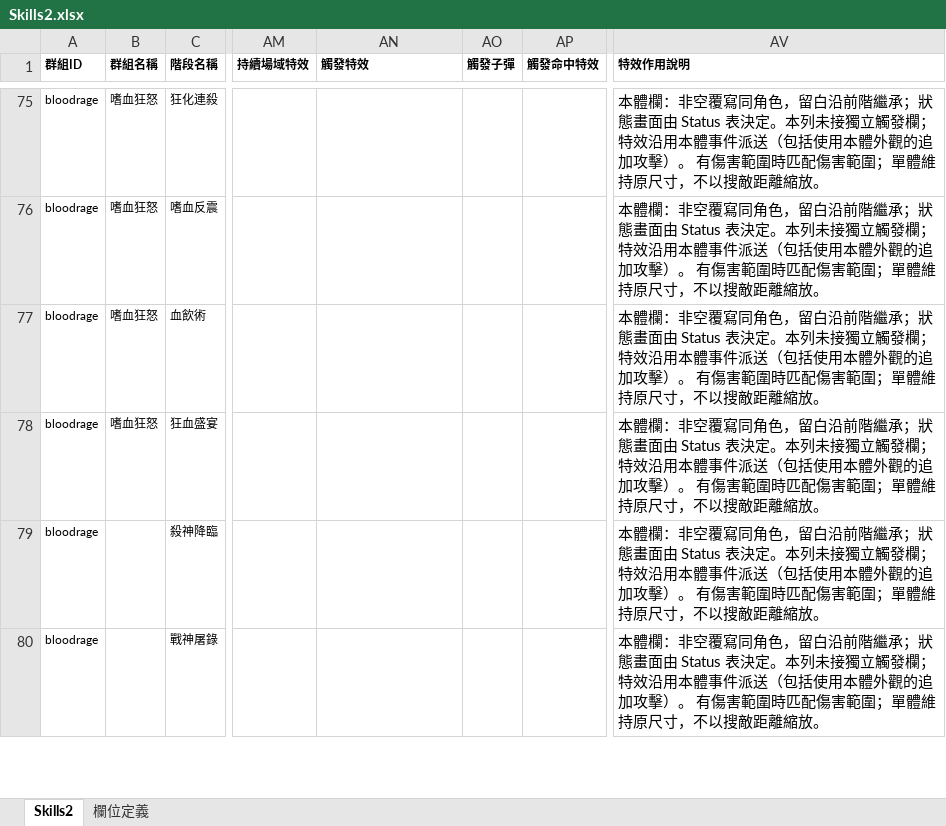
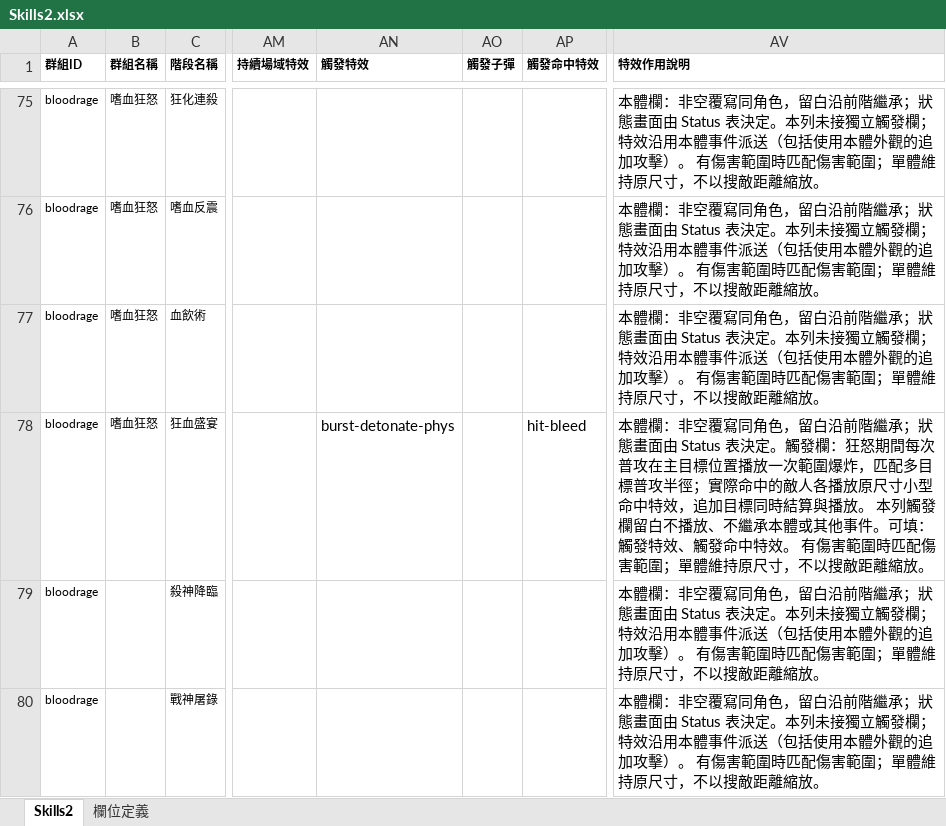
Before and after one commit to myKOF/Idle-RPG, an Excel workbook: config/Excel/Skills2.xlsx, sheet Skills2, drawn as a sheet; only a part is shown, gaps mark what is left out; values as stored, in another font and other column widths than the file's, no borders; the diff names each change by its address in the sheet, - before the commit and + after, or states it on an @@ line.

```diff
--- a/config/Excel/Skills2.xlsx (sheet Skills2)
+++ b/config/Excel/Skills2.xlsx (sheet Skills2)
-AN78 (觸發特效): (empty)
+AN78 (觸發特效): burst-detonate-phys
-AP78 (觸發命中特效): (empty)
+AP78 (觸發命中特效): hit-bleed
-AV78 (特效作用說明): …表決定。本列未接獨立觸發欄；特效沿用本體事件派送（包括使用本體外觀的追加攻擊）。 有傷…
+AV78 (特效作用說明): …表決定。觸發欄：狂怒期間每次普攻在主目標位置播放一次範圍爆炸，匹配多目標普攻半徑；實際命中的敵人各播放原尺寸小型命中特效，追加目標同時結算與播放。 本列觸發欄留白不播放、不繼承本體或其他事件。可填：觸發特效、觸發命中特效。 有傷…
```
Also changed, not shown: 9 other files.
